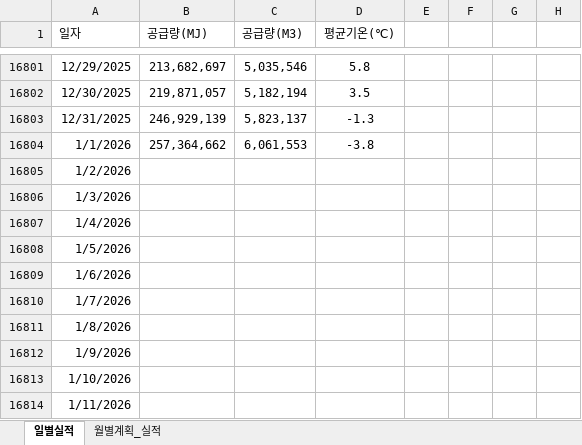
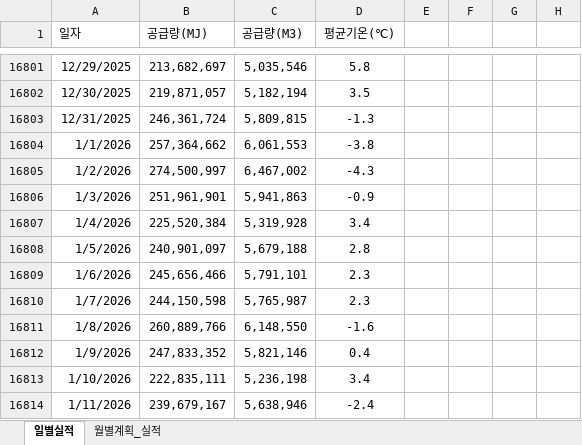
Before and after one commit to Han11112222/Gas-Supply-Forecast-Business-Plan, an Excel workbook: 공급량(계획_실적).xlsx, sheet 일별실적, drawn as a sheet; only a part is shown, gaps mark what is left out; values as stored, in another font and other column widths than the file's, no borders; the diff covers the shown part only; the diff names each change by its address in the sheet, - before the commit and + after, or states it on an @@ line.

```diff
--- a/공급량(계획_실적).xlsx (sheet 일별실적)
+++ b/공급량(계획_실적).xlsx (sheet 일별실적)
-B16803 (공급량(MJ)): 246,929,139
+B16803 (공급량(MJ)): 246,361,724
-C16803 (공급량(M3)): 5,823,137
+C16803 (공급량(M3)): 5,809,815
-B16805 (공급량(MJ)): (empty)
+B16805 (공급량(MJ)): 274,500,997
-C16805 (공급량(M3)): (empty)
+C16805 (공급량(M3)): 6,467,002
-D16805 (평균기온(℃)): (empty)
+D16805 (평균기온(℃)): -4.3
-B16806 (공급량(MJ)): (empty)
+B16806 (공급량(MJ)): 251,961,901
-C16806 (공급량(M3)): (empty)
+C16806 (공급량(M3)): 5,941,863
-D16806 (평균기온(℃)): (empty)
+D16806 (평균기온(℃)): -0.9
-B16807 (공급량(MJ)): (empty)
+B16807 (공급량(MJ)): 225,520,384
-C16807 (공급량(M3)): (empty)
+C16807 (공급량(M3)): 5,319,928
-D16807 (평균기온(℃)): (empty)
+D16807 (평균기온(℃)): 3.4
-B16808 (공급량(MJ)): (empty)
+B16808 (공급량(MJ)): 240,901,097
-C16808 (공급량(M3)): (empty)
+C16808 (공급량(M3)): 5,679,188
-D16808 (평균기온(℃)): (empty)
+D16808 (평균기온(℃)): 2.8
-B16809 (공급량(MJ)): (empty)
+B16809 (공급량(MJ)): 245,656,466
-C16809 (공급량(M3)): (empty)
+C16809 (공급량(M3)): 5,791,101
-D16809:D16810 (평균기온(℃)): (empty)
+D16809:D16810 (평균기온(℃)): 2.3
-B16810 (공급량(MJ)): (empty)
+B16810 (공급량(MJ)): 244,150,598
-C16810 (공급량(M3)): (empty)
+C16810 (공급량(M3)): 5,765,987
-B16811 (공급량(MJ)): (empty)
+B16811 (공급량(MJ)): 260,889,766
-C16811 (공급량(M3)): (empty)
+C16811 (공급량(M3)): 6,148,550
-D16811 (평균기온(℃)): (empty)
+D16811 (평균기온(℃)): -1.6
-B16812 (공급량(MJ)): (empty)
+B16812 (공급량(MJ)): 247,833,352
-C16812 (공급량(M3)): (empty)
+C16812 (공급량(M3)): 5,821,146
-D16812 (평균기온(℃)): (empty)
+D16812 (평균기온(℃)): 0.4
-B16813 (공급량(MJ)): (empty)
+B16813 (공급량(MJ)): 222,835,111
-C16813 (공급량(M3)): (empty)
+C16813 (공급량(M3)): 5,236,198
-D16813 (평균기온(℃)): (empty)
+D16813 (평균기온(℃)): 3.4
-B16814 (공급량(MJ)): (empty)
+B16814 (공급량(MJ)): 239,679,167
-C16814 (공급량(M3)): (empty)
+C16814 (공급량(M3)): 5,638,946
-D16814 (평균기온(℃)): (empty)
+D16814 (평균기온(℃)): -2.4
```
Also changed, not shown: 324 edited cells and cell formats elsewhere in this sheet, sheet 월별계획_실적, 판매량(계획_실적).xlsx.
